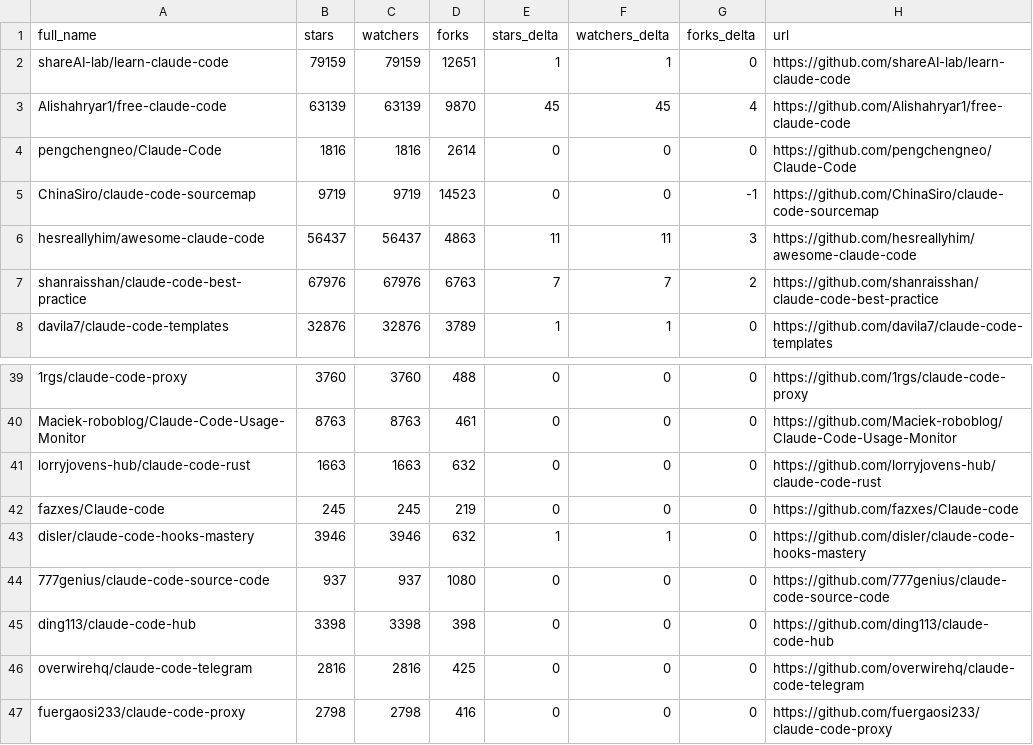
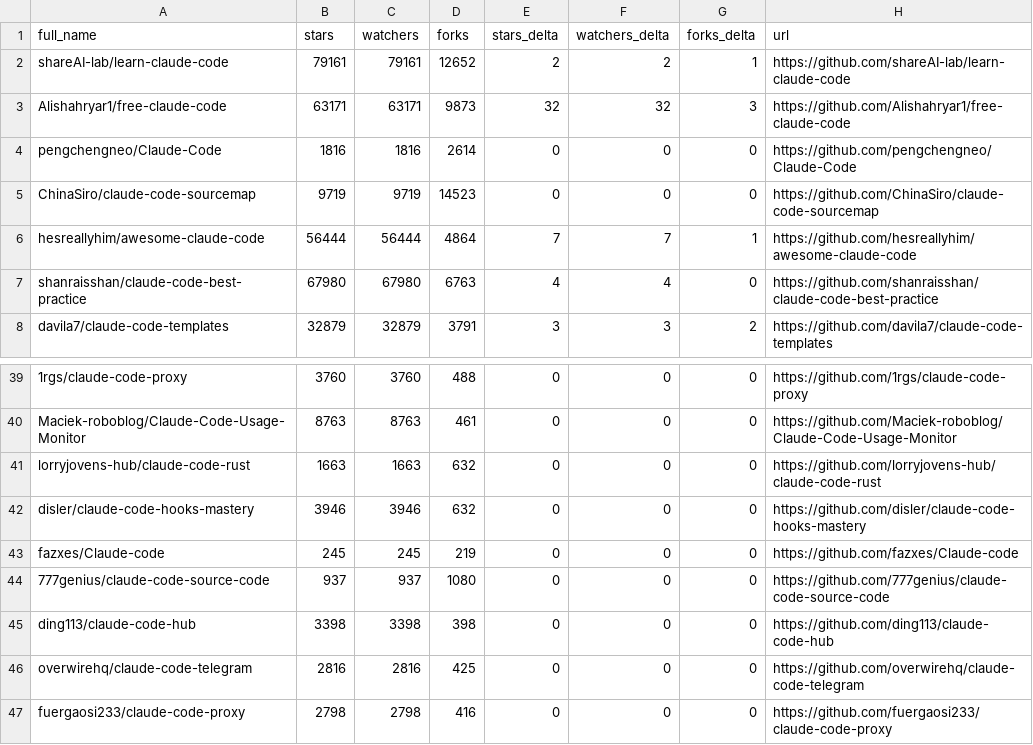
Before and after one commit to mattburnham/awesome-claude-code, a CSV file: data/repo-ticker.csv, drawn as a sheet; only a part is shown, gaps mark what is left out; the diff covers the shown part only.

```diff
--- a/data/repo-ticker.csv
+++ b/data/repo-ticker.csv
@@ -1,8 +1,8 @@
 full_name,stars,watchers,forks,stars_delta,watchers_delta,forks_delta,url
-shareAI-lab/learn-claude-code,79159,79159,12651,1,1,0,https://github.com/shareAI-lab/learn-claude-code
-Alishahryar1/free-claude-code,63139,63139,9870,45,45,4,https://github.com/Alishahryar1/free-claude-code
+shareAI-lab/learn-claude-code,79161,79161,12652,2,2,1,https://github.com/shareAI-lab/learn-claude-code
+Alishahryar1/free-claude-code,63171,63171,9873,32,32,3,https://github.com/Alishahryar1/free-claude-code
 pengchengneo/Claude-Code,1816,1816,2614,0,0,0,https://github.com/pengchengneo/Claude-Code
-ChinaSiro/claude-code-sourcemap,9719,9719,14523,0,0,-1,https://github.com/ChinaSiro/claude-code-sourcemap
-hesreallyhim/awesome-claude-code,56437,56437,4863,11,11,3,https://github.com/hesreallyhim/awesome-claude-code
-shanraisshan/claude-code-best-practice,67976,67976,6763,7,7,2,https://github.com/shanraisshan/claude-code-best-practice
-davila7/claude-code-templates,32876,32876,3789,1,1,0,https://github.com/davila7/claude-code-templates
+ChinaSiro/claude-code-sourcemap,9719,9719,14523,0,0,0,https://github.com/ChinaSiro/claude-code-sourcemap
+hesreallyhim/awesome-claude-code,56444,56444,4864,7,7,1,https://github.com/hesreallyhim/awesome-claude-code
+shanraisshan/claude-code-best-practice,67980,67980,6763,4,4,0,https://github.com/shanraisshan/claude-code-best-practice
+davila7/claude-code-templates,32879,32879,3791,3,3,2,https://github.com/davila7/claude-code-templates
@@ -41,4 +41,4 @@ Maciek-roboblog/Claude-Code-Usage-Monitor,8763,8763,461,0,0,0,https://github.com
 lorryjovens-hub/claude-code-rust,1663,1663,632,0,0,0,https://github.com/lorryjovens-hub/claude-code-rust
+disler/claude-code-hooks-mastery,3946,3946,632,0,0,0,https://github.com/disler/claude-code-hooks-mastery
 fazxes/Claude-code,245,245,219,0,0,0,https://github.com/fazxes/Claude-code
-disler/claude-code-hooks-mastery,3946,3946,632,1,1,0,https://github.com/disler/claude-code-hooks-mastery
 777genius/claude-code-source-code,937,937,1080,0,0,0,https://github.com/777genius/claude-code-source-code
```
Also changed, not shown: 3 added rows, 3 removed rows, 1 moved row and 86 edited cells elsewhere in this file, 2 other files.
